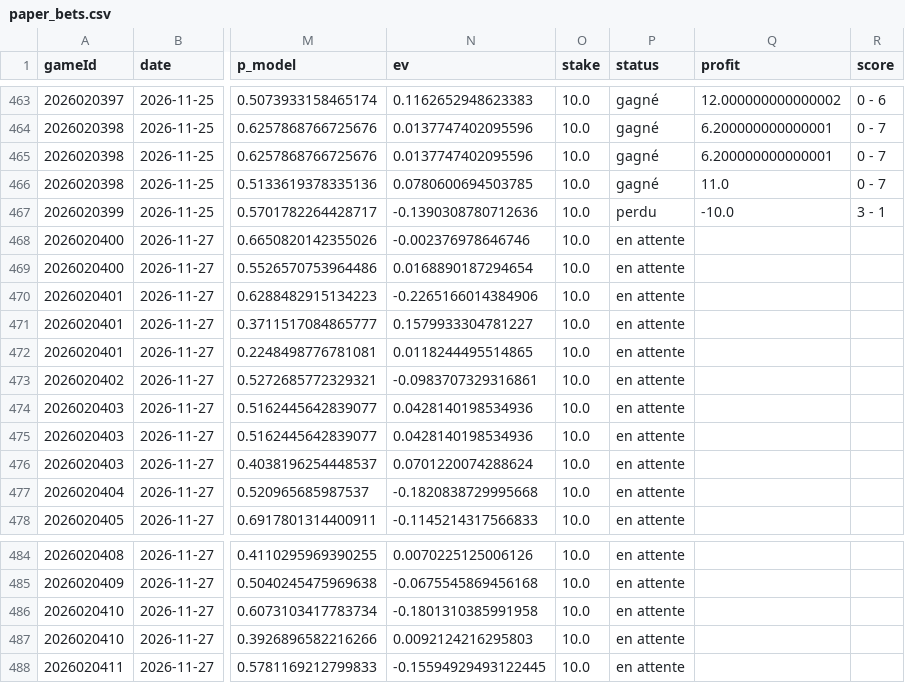
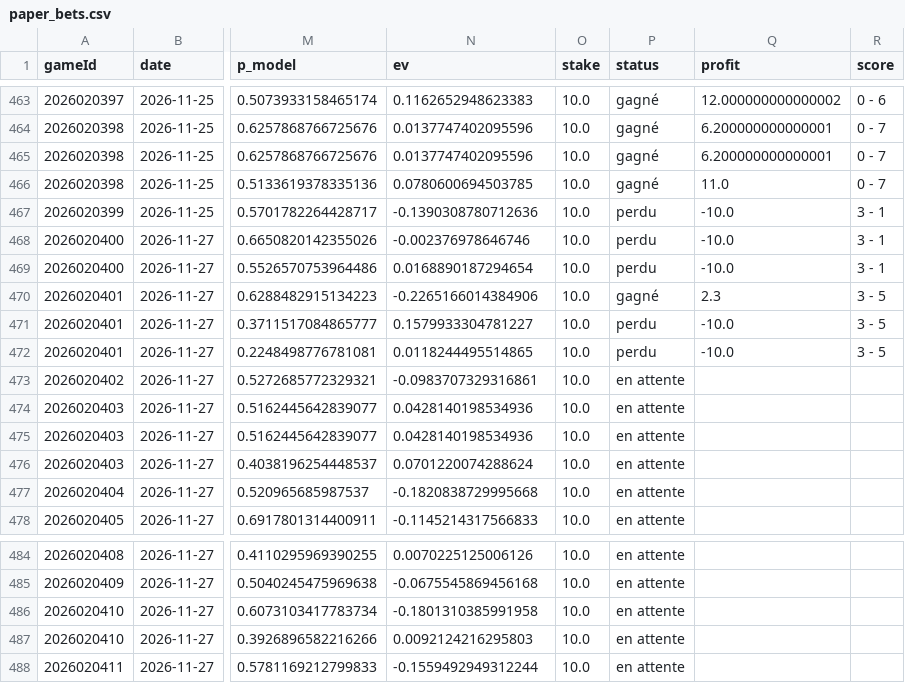
Before and after one commit to CR0ZER/NHL-Predictor, a CSV file: data/paper_bets.csv, drawn as a sheet; only a part is shown, gaps mark what is left out; the diff names each change by its address in the sheet, - before the commit and + after, or states it on an @@ line.

```diff
--- a/data/paper_bets.csv
+++ b/data/paper_bets.csv
-P468:P469 (status): en attente
+P468:P469 (status): perdu
-Q468:Q469 (profit): (empty)
+Q468:Q469 (profit): -10.0
-R468:R469 (score): (empty)
+R468:R469 (score): 3 - 1
-P470 (status): en attente
+P470 (status): gagné
-Q470 (profit): (empty)
+Q470 (profit): 2.3
-R470:R472 (score): (empty)
+R470:R472 (score): 3 - 5
-P471:P472 (status): en attente
+P471:P472 (status): perdu
-Q471:Q472 (profit): (empty)
+Q471:Q472 (profit): -10.0
-N488 (ev): -0.15594929493122445
+N488 (ev): -0.1559492949312244
```
Also changed, not shown: data/predictions.csv.
